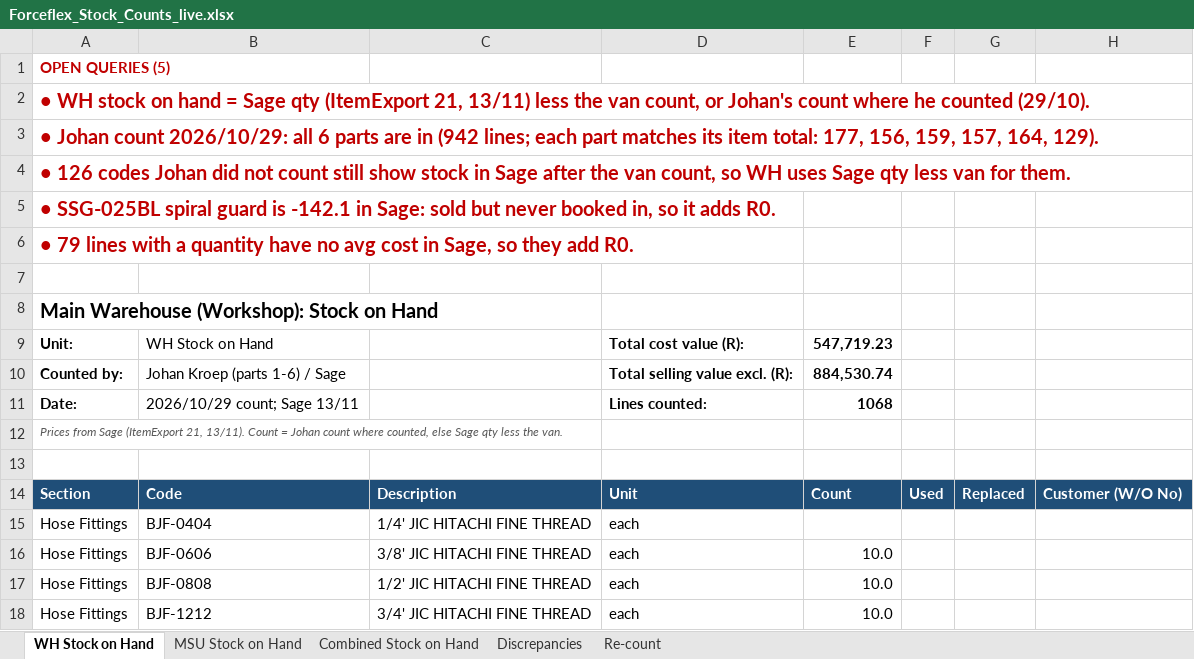
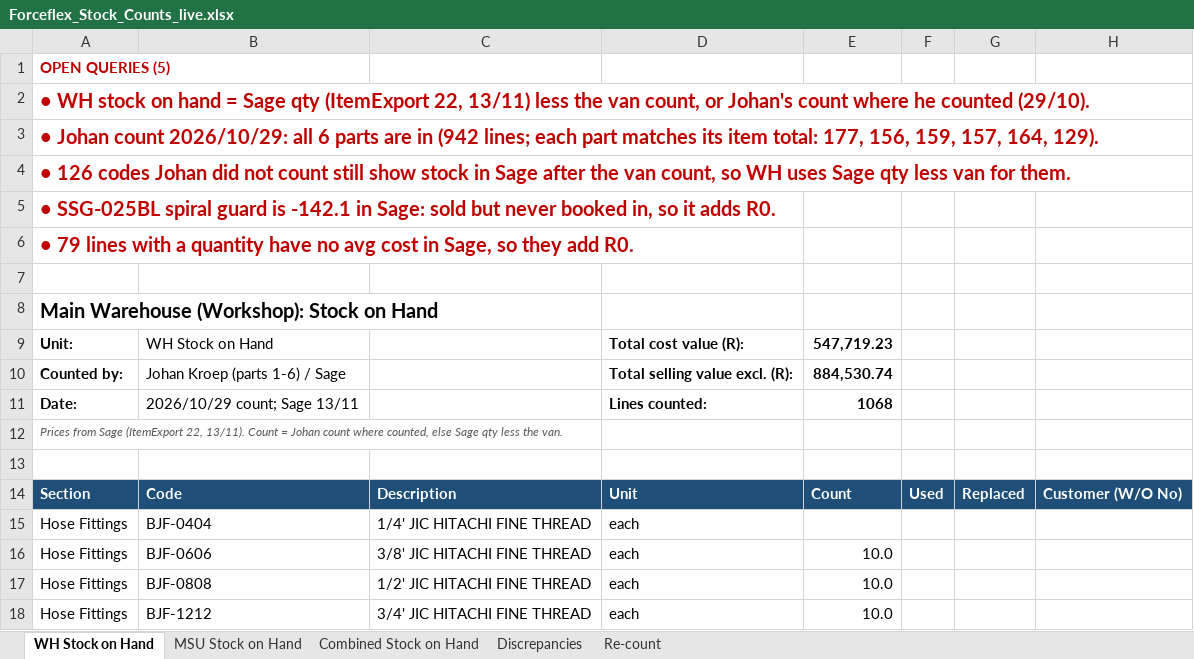
Before and after one commit to MichaelB1300/Forceflex-stock-live, an Excel workbook: Forceflex_Stock_Counts_live.xlsx, sheet WH Stock on Hand, drawn as a sheet; only a part is shown; values as stored, in another font and other column widths than the file's, no borders; charts and pictures not drawn; the diff names each change by its address in the sheet, - before the commit and + after, or states it on an @@ line.

```diff
--- a/Forceflex_Stock_Counts_live.xlsx (sheet WH Stock on Hand)
+++ b/Forceflex_Stock_Counts_live.xlsx (sheet WH Stock on Hand)
-A2: …qty (ItemExport 21, 13/11) less…
+A2: …qty (ItemExport 22, 13/11) less…
-A12: …Sage (ItemExport 21, 13/11). Count…
+A12: …Sage (ItemExport 22, 13/11). Count…
```
Also changed, not shown: sheet MSU Stock on Hand, sheet Discrepancies, sheet Combined Stock on Hand, Forceflex_Discrepancies.xlsx, 2 other files.
